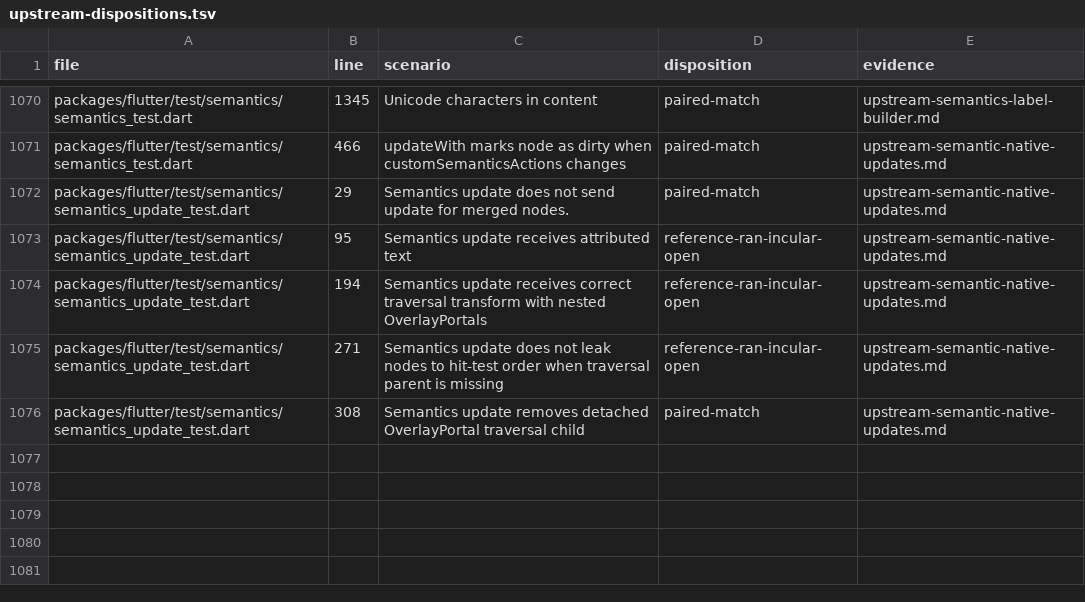
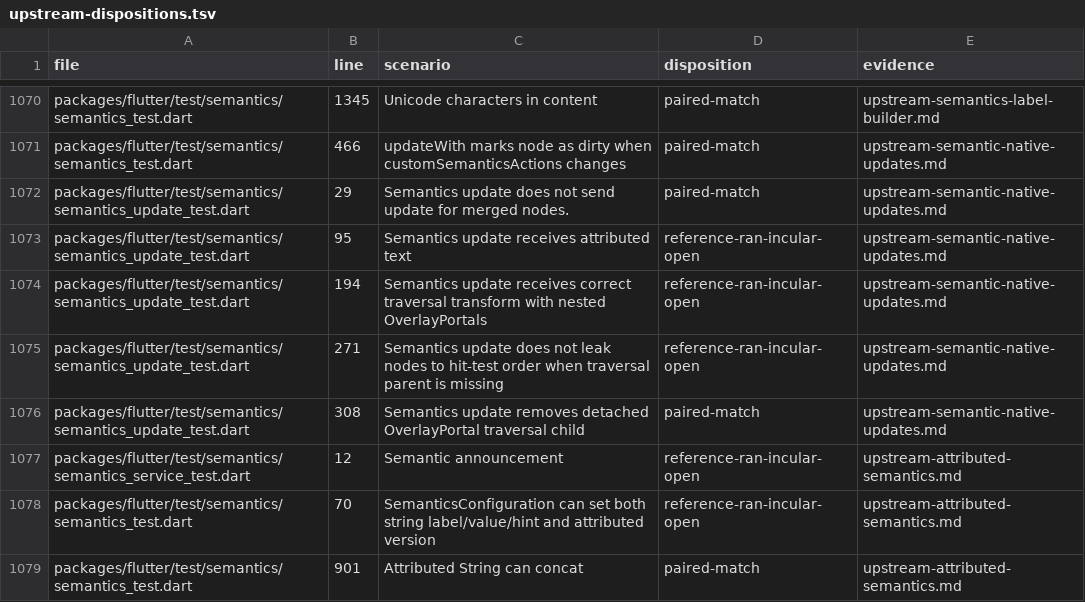
Before and after one commit to FabortLabs/incular, a TSV file: audits/flutter-3.50.0-parity/upstream-dispositions.tsv, drawn as a sheet; only a part is shown, gaps mark what is left out; the diff names each change by its address in the sheet, - before the commit and + after, or states it on an @@ line.

Commit message:
feat(semantics): compose UTF-16 attributed strings

```diff
--- a/audits/flutter-3.50.0-parity/upstream-dispositions.tsv
+++ b/audits/flutter-3.50.0-parity/upstream-dispositions.tsv
+row 1077: packages/flutter/test/semantics/semantics_service_test.dart | 12 | Semantic announcement | reference-ran-incular-open | upstream-attributed-semantics.md
+row 1078: packages/flutter/test/semantics/semantics_test.dart | 70 | SemanticsConfiguration can set both string label/value/hint and attributed version | reference-ran-incular-open | upstream-attributed-semantics.md
+row 1079: packages/flutter/test/semantics/semantics_test.dart | 901 | Attributed String can concat | paired-match | upstream-attributed-semantics.md
```
Also changed, not shown: 5 other files.
